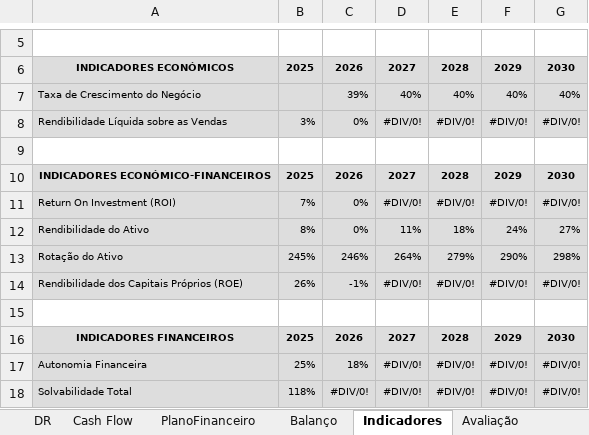
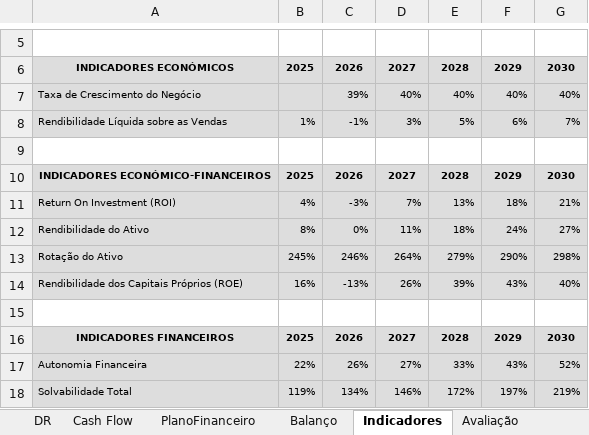
Before and after one commit to zDragonPaulo/Marketing_Projeto, an Excel workbook: Ficheiros Excel/Plano_de_Negocio-23916_23917_23919.xlsm, sheet Indicadores, drawn as a sheet; only a part is shown, gaps mark what is left out; values as stored, in another font and other column widths than the file's, no borders; charts and pictures not drawn; the diff covers the shown part only; the diff names each change by its address in the sheet, - before the commit and + after, or states it on an @@ line.

```diff
--- a/Ficheiros Excel/Plano_de_Negocio-23916_23917_23919.xlsm (sheet Indicadores)
+++ b/Ficheiros Excel/Plano_de_Negocio-23916_23917_23919.xlsm (sheet Indicadores)
-B8: 3%
+B8: 1%
-C8: 0%
+C8: -1%
-D8: #DIV/0!
+D8: 3%
-E8: #DIV/0!
+E8: 5%
-F8: #DIV/0!
+F8: 6%
-G8: #DIV/0!
+G8: 7%
-B11: 7%
+B11: 4%
-C11: 0%
+C11: -3%
-D11: #DIV/0!
+D11: 7%
-E11: #DIV/0!
+E11: 13%
-F11: #DIV/0!
+F11: 18%
-G11: #DIV/0!
+G11: 21%
-B14: 26%
+B14: 16%
-C14: -1%
+C14: -13%
-D14: #DIV/0!
+D14: 26%
-E14: #DIV/0!
+E14: 39%
-F14: #DIV/0!
+F14: 43%
-G14: #DIV/0!
+G14: 40%
-B17: 25%
+B17: 22%
-C17: 18%
+C17: 26%
-D17: #DIV/0!
+D17: 27%
-E17: #DIV/0!
+E17: 33%
-F17: #DIV/0!
+F17: 43%
-G17: #DIV/0!
+G17: 52%
-B18: 118%
+B18: 119%
-C18: #DIV/0!
+C18: 134%
-D18: #DIV/0!
+D18: 146%
-E18: #DIV/0!
+E18: 172%
-F18: #DIV/0!
+F18: 197%
-G18: #DIV/0!
+G18: 219%
```
Also changed, not shown: 22 edited cells elsewhere in this sheet, sheet Avaliação, sheet Financiamento, sheet Balanço, sheet PlanoFinanceiro, sheet DR.
